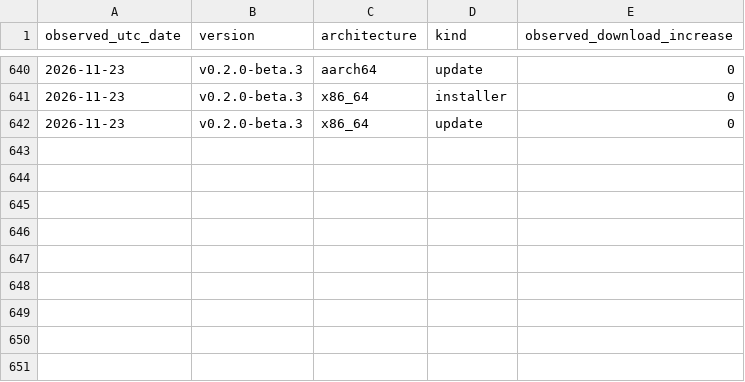
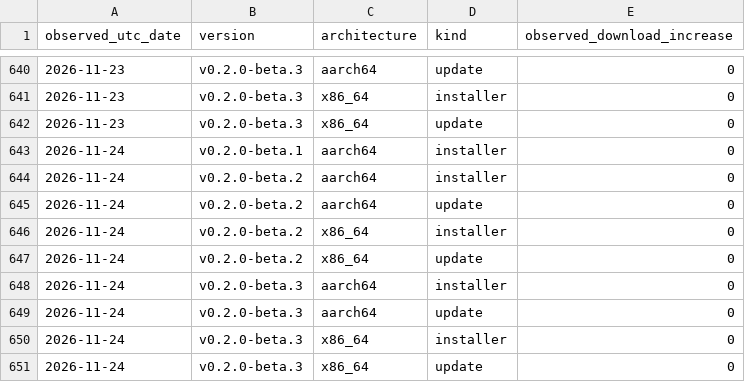
Before and after one commit to zachealy1/orchestrator, a CSV file: daily.csv, drawn as a sheet; only a part is shown, gaps mark what is left out.

Commit message:
chore(metrics): snapshot downloads and clone history

```diff
--- a/daily.csv
+++ b/daily.csv
@@ -642 +642,10 @@ observed_utc_date,version,architecture,kind,observed_download_increase
 2026-11-23,v0.2.0-beta.3,x86_64,update,0
+2026-11-24,v0.2.0-beta.1,aarch64,installer,0
+2026-11-24,v0.2.0-beta.2,aarch64,installer,0
+2026-11-24,v0.2.0-beta.2,aarch64,update,0
+2026-11-24,v0.2.0-beta.2,x86_64,installer,0
+2026-11-24,v0.2.0-beta.2,x86_64,update,0
+2026-11-24,v0.2.0-beta.3,aarch64,installer,0
+2026-11-24,v0.2.0-beta.3,aarch64,update,0
+2026-11-24,v0.2.0-beta.3,x86_64,installer,0
+2026-11-24,v0.2.0-beta.3,x86_64,update,0
```
Also changed, not shown: clones/daily.csv, downloads.csv, 7 other files.
